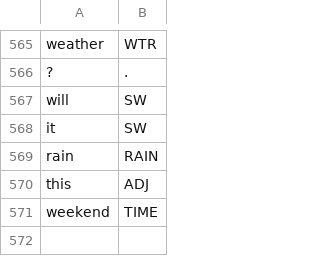
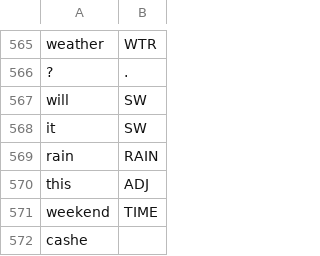
Before and after one commit to cutegirl520/SmartFarm-Assistant-NLP-ANN, a CSV file: datasets/data-tags.csv, drawn as a sheet; only a part is shown, gaps mark what is left out; the diff names each change by its address in the sheet, - before the commit and + after, or states it on an @@ line.

Commit message:
scripts

```diff
--- a/datasets/data-tags.csv
+++ b/datasets/data-tags.csv
+row 572: cashe
```
